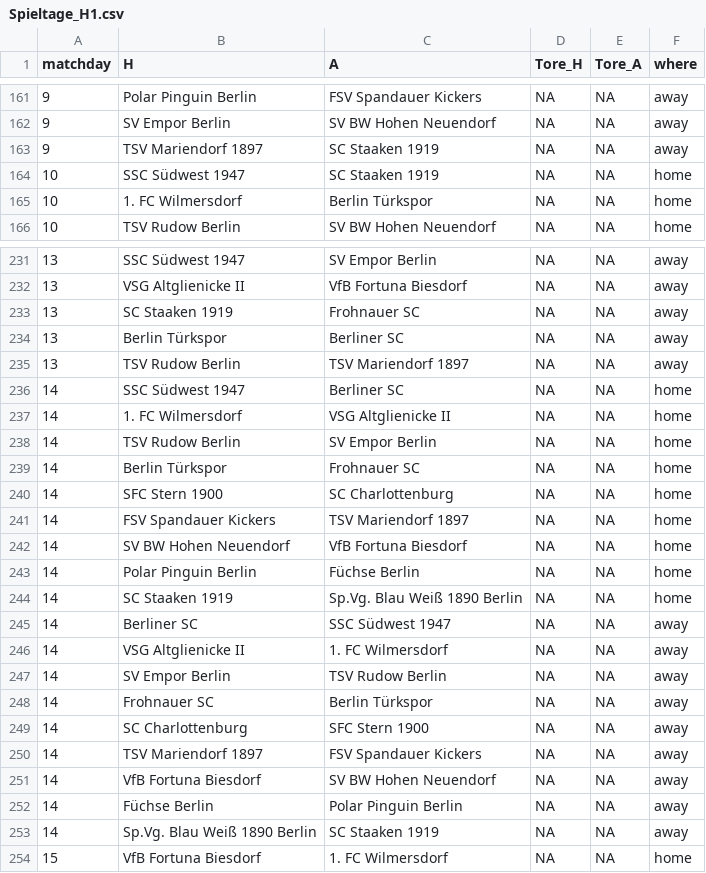
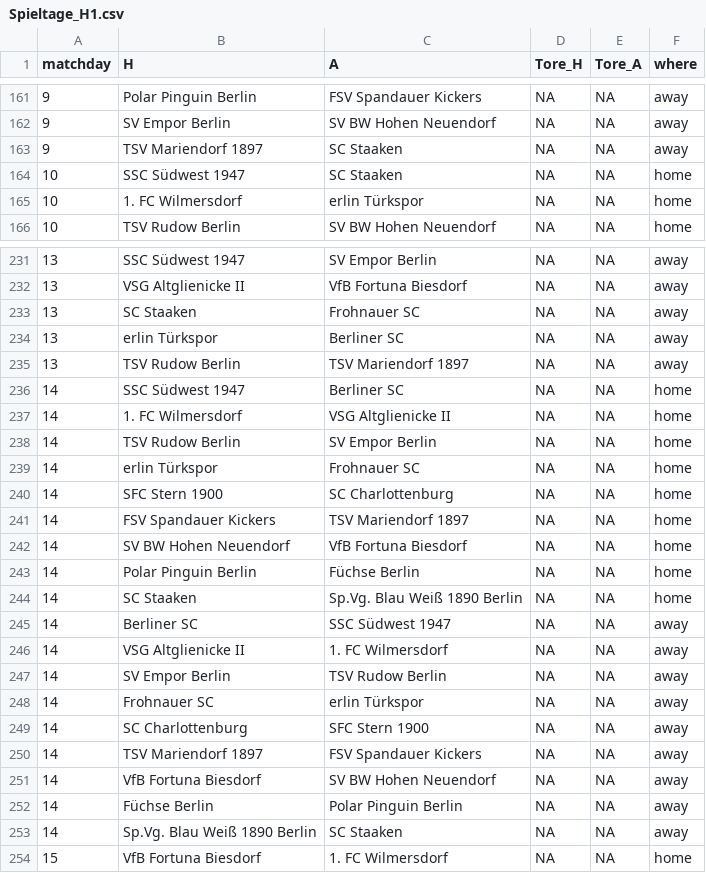
Before and after one commit to mkreuschner/berlinersc-football-analysis.github.io, a CSV file: data/H1/Routput/Spieltage_H1.csv, drawn as a sheet; only a part is shown, gaps mark what is left out; the diff covers the shown part only.

```diff
--- a/data/H1/Routput/Spieltage_H1.csv
+++ b/data/H1/Routput/Spieltage_H1.csv
@@ -162,5 +162,5 @@ matchday,H,A,Tore_H,Tore_A,where
 9,SV Empor Berlin,SV BW Hohen Neuendorf,NA,NA,away
-9,TSV Mariendorf 1897,SC Staaken 1919,NA,NA,away
-10,SSC Südwest 1947,SC Staaken 1919,NA,NA,home
-10,1. FC Wilmersdorf,Berlin Türkspor,NA,NA,home
+9,TSV Mariendorf 1897,SC Staaken,NA,NA,away
+10,SSC Südwest 1947,SC Staaken,NA,NA,home
+10,1. FC Wilmersdorf,erlin Türkspor,NA,NA,home
 10,TSV Rudow Berlin,SV BW Hohen Neuendorf,NA,NA,home
@@ -232,4 +232,4 @@ matchday,H,A,Tore_H,Tore_A,where
 13,VSG Altglienicke II,VfB Fortuna Biesdorf,NA,NA,away
-13,SC Staaken 1919,Frohnauer SC,NA,NA,away
-13,Berlin Türkspor,Berliner SC,NA,NA,away
+13,SC Staaken,Frohnauer SC,NA,NA,away
+13,erlin Türkspor,Berliner SC,NA,NA,away
 13,TSV Rudow Berlin,TSV Mariendorf 1897,NA,NA,away
@@ -238,3 +238,3 @@ matchday,H,A,Tore_H,Tore_A,where
 14,TSV Rudow Berlin,SV Empor Berlin,NA,NA,home
-14,Berlin Türkspor,Frohnauer SC,NA,NA,home
+14,erlin Türkspor,Frohnauer SC,NA,NA,home
 14,SFC Stern 1900,SC Charlottenburg,NA,NA,home
@@ -243,3 +243,3 @@ matchday,H,A,Tore_H,Tore_A,where
 14,Polar Pinguin Berlin,Füchse Berlin,NA,NA,home
-14,SC Staaken 1919,Sp.Vg. Blau Weiß 1890 Berlin,NA,NA,home
+14,SC Staaken,Sp.Vg. Blau Weiß 1890 Berlin,NA,NA,home
 14,Berliner SC,SSC Südwest 1947,NA,NA,away
@@ -247,3 +247,3 @@ matchday,H,A,Tore_H,Tore_A,where
 14,SV Empor Berlin,TSV Rudow Berlin,NA,NA,away
-14,Frohnauer SC,Berlin Türkspor,NA,NA,away
+14,Frohnauer SC,erlin Türkspor,NA,NA,away
 14,SC Charlottenburg,SFC Stern 1900,NA,NA,away
@@ -252,3 +252,3 @@ matchday,H,A,Tore_H,Tore_A,where
 14,Füchse Berlin,Polar Pinguin Berlin,NA,NA,away
-14,Sp.Vg. Blau Weiß 1890 Berlin,SC Staaken 1919,NA,NA,away
+14,Sp.Vg. Blau Weiß 1890 Berlin,SC Staaken,NA,NA,away
 15,VfB Fortuna Biesdorf,1. FC Wilmersdorf,NA,NA,home
```
Also changed, not shown: 127 edited cells elsewhere in this file, data/H2/Routput/Spieltage_H2.csv.
